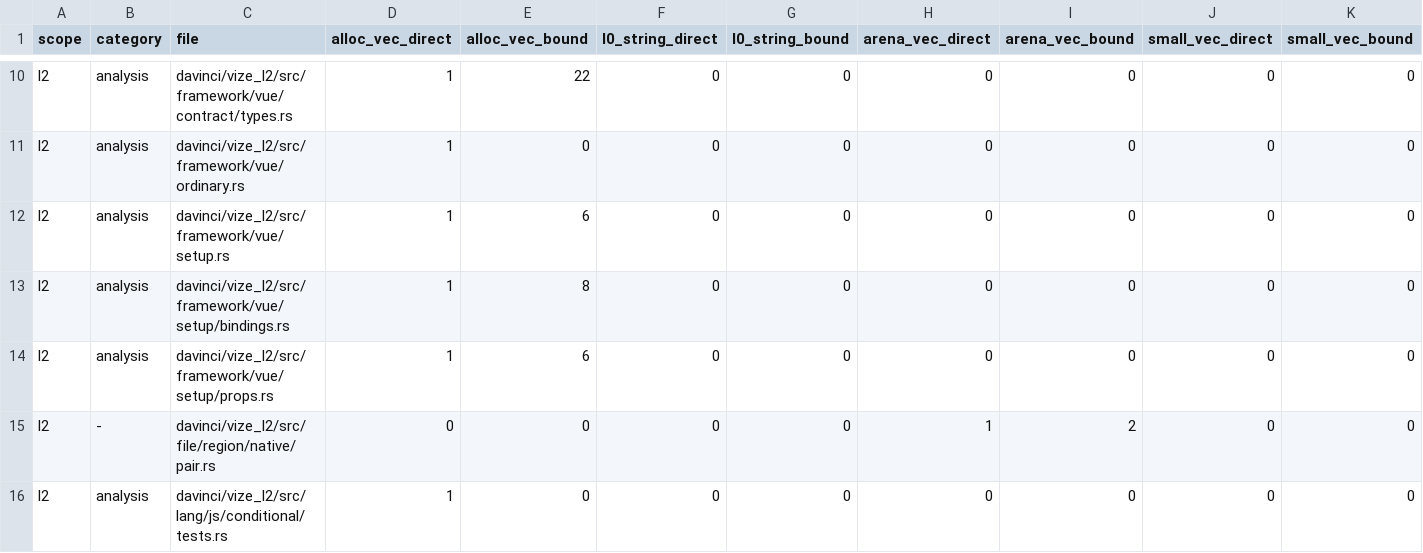
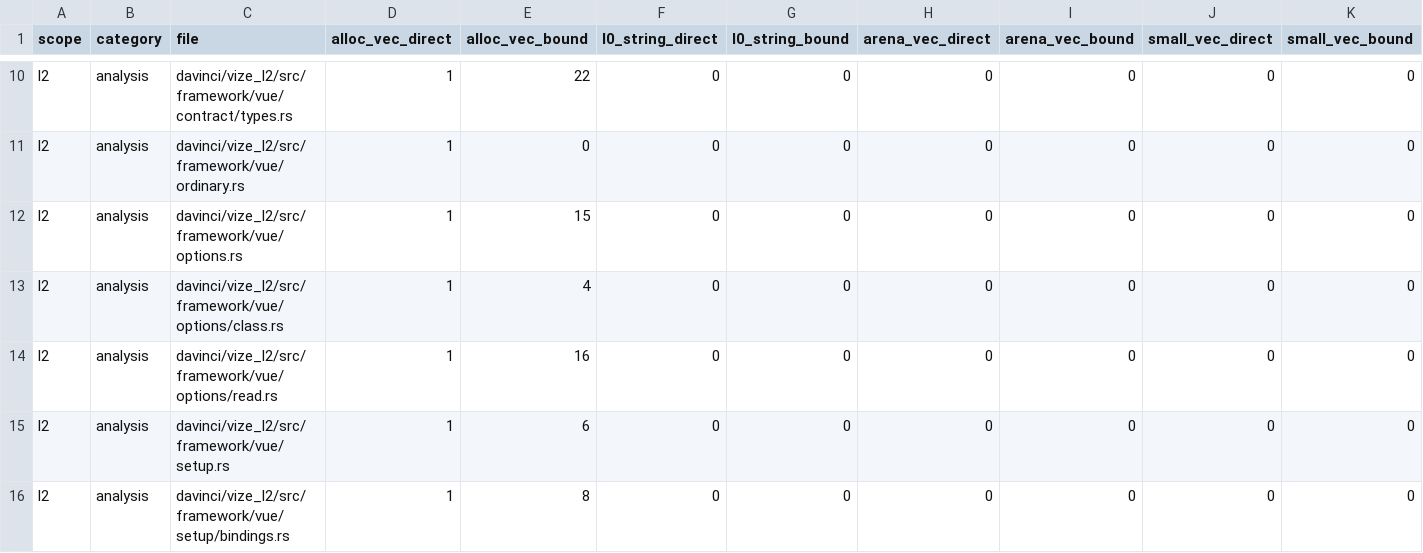
Before and after one commit to ubugeeei-prod/vize, a TSV file: docs/davinci/plan/storage-inventory.tsv, drawn as a sheet; only a part is shown, gaps mark what is left out; the shorter side is filled out with more unchanged rows; the diff names each change by its address in the sheet, - before the commit and + after, or states it on an @@ line.

```diff
--- a/docs/davinci/plan/storage-inventory.tsv
+++ b/docs/davinci/plan/storage-inventory.tsv
+row 12: l2 | analysis | davinci/vize_l2/src/framework/vue/options.rs | 1 | 15 | 0 | 0 | 0 | 0 | 0 | 0
+row 13: l2 | analysis | davinci/vize_l2/src/framework/vue/options/class.rs | 1 | 4 | 0 | 0 | 0 | 0 | 0 | 0
+row 14: l2 | analysis | davinci/vize_l2/src/framework/vue/options/read.rs | 1 | 16 | 0 | 0 | 0 | 0 | 0 | 0
```
Also changed, not shown: 10 other files.
